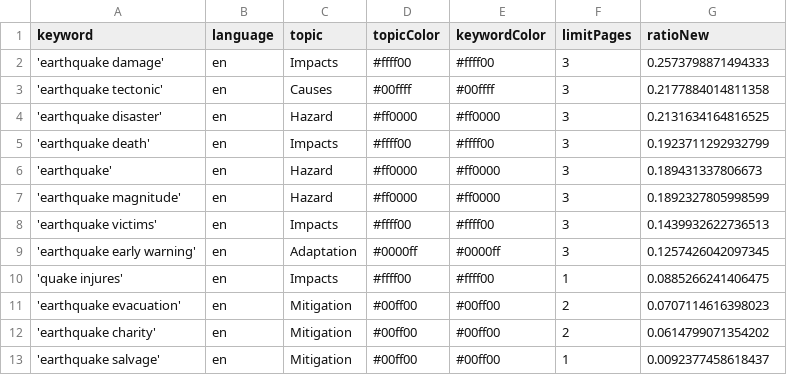
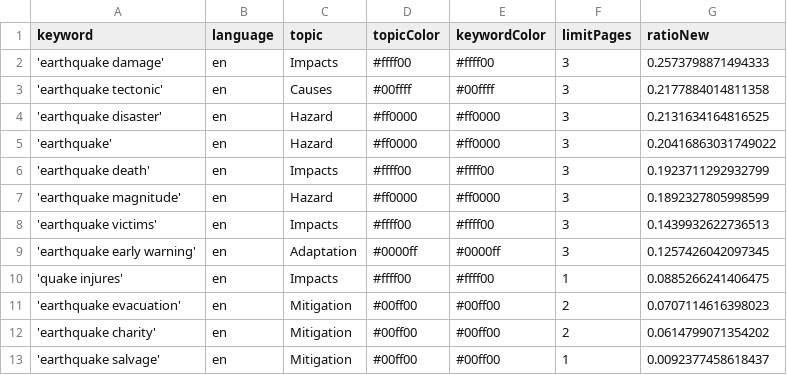
Before and after one commit to tg-news/EarthquakeIsComing, a CSV file: keywords.csv, drawn as a sheet.

```diff
--- a/keywords.csv
+++ b/keywords.csv
@@ -4,4 +4,4 @@ keyword,language,topic,topicColor,keywordColor,limitPages,ratioNew
 'earthquake disaster',en,Hazard,#ff0000,#ff0000,3,0.2131634164816525
+'earthquake',en,Hazard,#ff0000,#ff0000,3,0.20416863031749022
 'earthquake death',en,Impacts,#ffff00,#ffff00,3,0.1923711292932799
-'earthquake',en,Hazard,#ff0000,#ff0000,3,0.189431337806673
 'earthquake magnitude',en,Hazard,#ff0000,#ff0000,3,0.1892327805998599
```
Also changed, not shown: csv/news_2026_08.csv, 2 other files.
